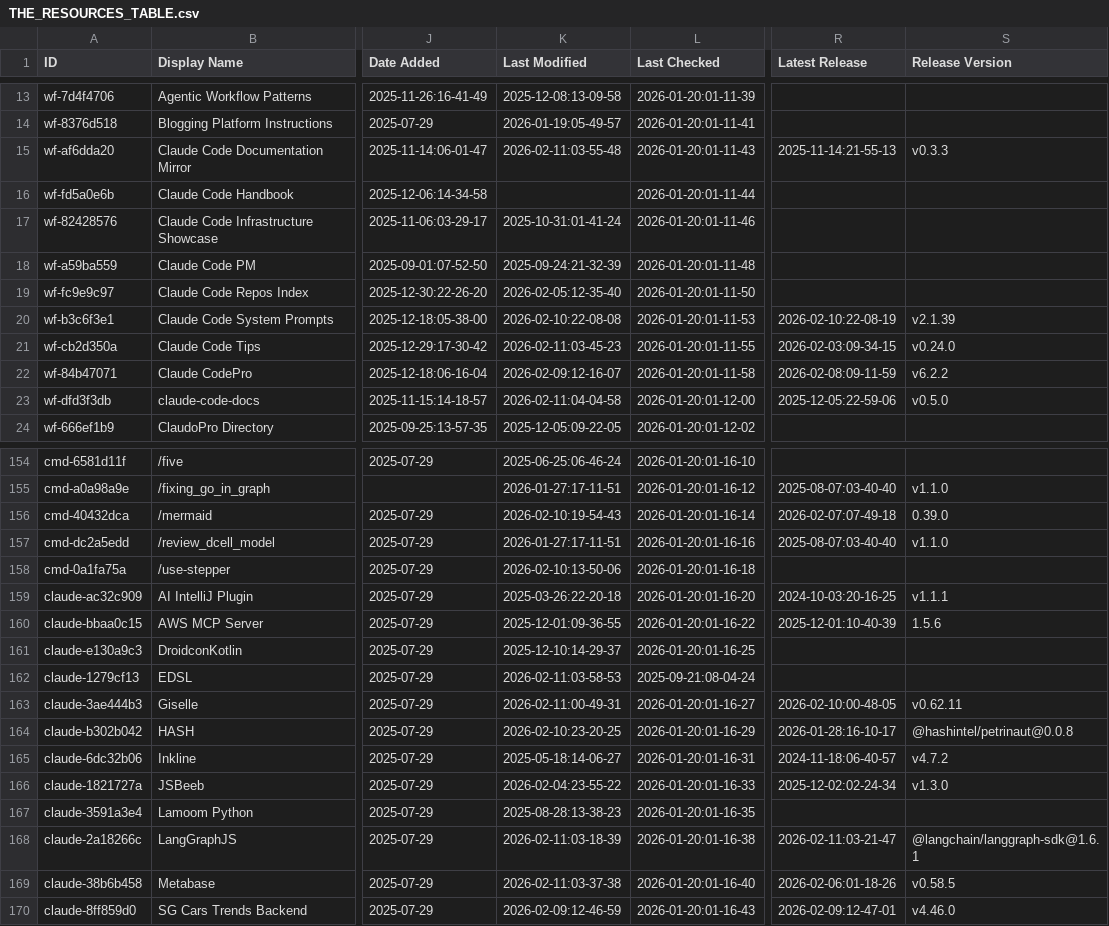
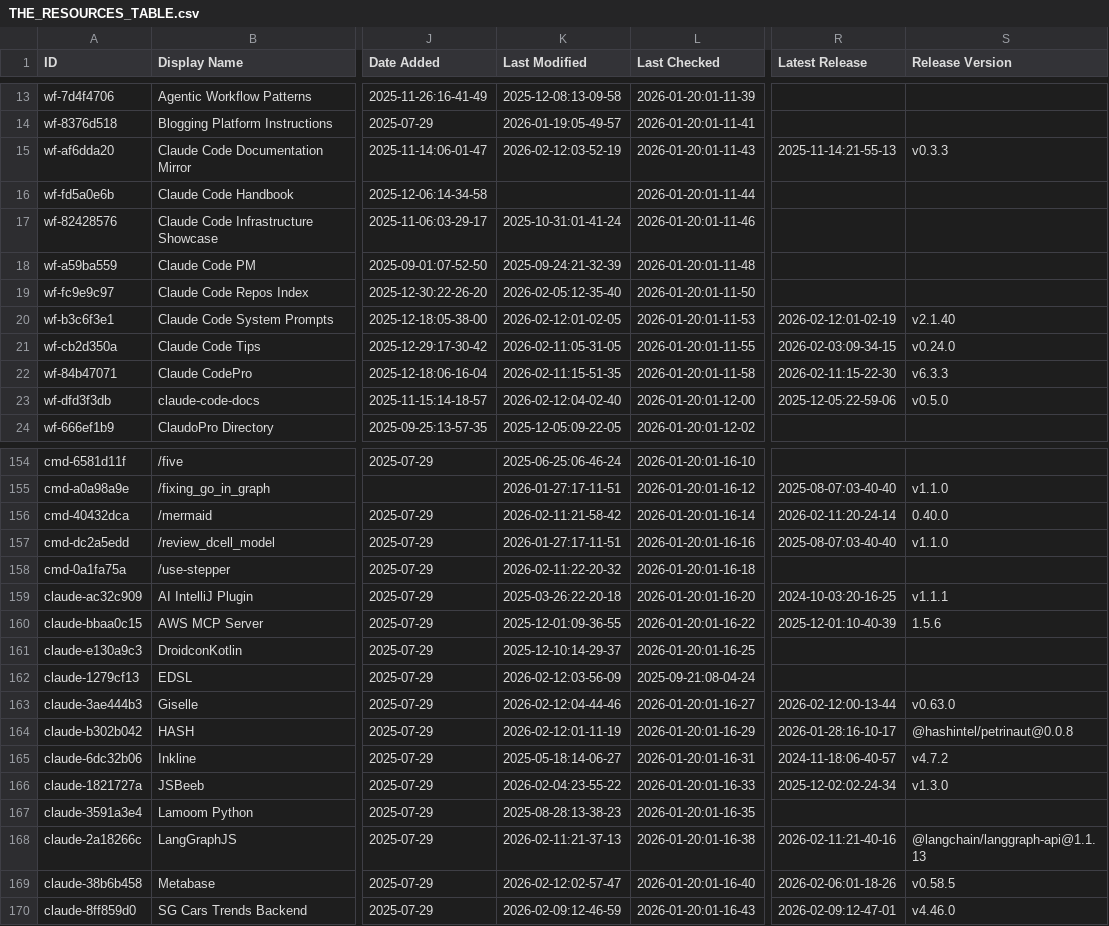
Before and after one commit to hesreallyhim-forks/awesome-claude-code, a CSV file: THE_RESOURCES_TABLE.csv, drawn as a sheet; only a part is shown, gaps mark what is left out; the diff covers the shown part only; the diff names each change by its address in the sheet, - before the commit and + after, or states it on an @@ line.

```diff
--- a/THE_RESOURCES_TABLE.csv
+++ b/THE_RESOURCES_TABLE.csv
-K15 (Last Modified): 2026-02-11:03-55-48
+K15 (Last Modified): 2026-02-12:03-52-19
-K20 (Last Modified): 2026-02-10:22-08-08
+K20 (Last Modified): 2026-02-12:01-02-05
-R20 (Latest Release): 2026-02-10:22-08-19
+R20 (Latest Release): 2026-02-12:01-02-19
-S20 (Release Version): v2.1.39
+S20 (Release Version): v2.1.40
-K21 (Last Modified): 2026-02-11:03-45-23
+K21 (Last Modified): 2026-02-11:05-31-05
-K22 (Last Modified): 2026-02-09:12-16-07
+K22 (Last Modified): 2026-02-11:15-51-35
-R22 (Latest Release): 2026-02-08:09-11-59
+R22 (Latest Release): 2026-02-11:15-22-30
-S22 (Release Version): v6.2.2
+S22 (Release Version): v6.3.3
-K23 (Last Modified): 2026-02-11:04-04-58
+K23 (Last Modified): 2026-02-12:04-02-40
-K156 (Last Modified): 2026-02-10:19-54-43
+K156 (Last Modified): 2026-02-11:21-58-42
-R156 (Latest Release): 2026-02-07:07-49-18
+R156 (Latest Release): 2026-02-11:20-24-14
-S156 (Release Version): 0.39.0
+S156 (Release Version): 0.40.0
-K158 (Last Modified): 2026-02-10:13-50-06
+K158 (Last Modified): 2026-02-11:22-20-32
-K162 (Last Modified): 2026-02-11:03-58-53
+K162 (Last Modified): 2026-02-12:03-56-09
-K163 (Last Modified): 2026-02-11:00-49-31
+K163 (Last Modified): 2026-02-12:04-44-46
-R163 (Latest Release): 2026-02-10:00-48-05
+R163 (Latest Release): 2026-02-12:00-13-44
-S163 (Release Version): v0.62.11
+S163 (Release Version): v0.63.0
-K164 (Last Modified): 2026-02-10:23-20-25
+K164 (Last Modified): 2026-02-12:01-11-19
-K168 (Last Modified): 2026-02-11:03-18-39
+K168 (Last Modified): 2026-02-11:21-37-13
-R168 (Latest Release): 2026-02-11:03-21-47
+R168 (Latest Release): 2026-02-11:21-40-16
-S168 (Release Version): @langchain/langgraph-sdk@1.6.1
+S168 (Release Version): @langchain/langgraph-api@1.1.13
-K169 (Last Modified): 2026-02-11:03-37-38
+K169 (Last Modified): 2026-02-12:02-57-47
```
Also changed, not shown: 37 edited cells elsewhere in this file.
